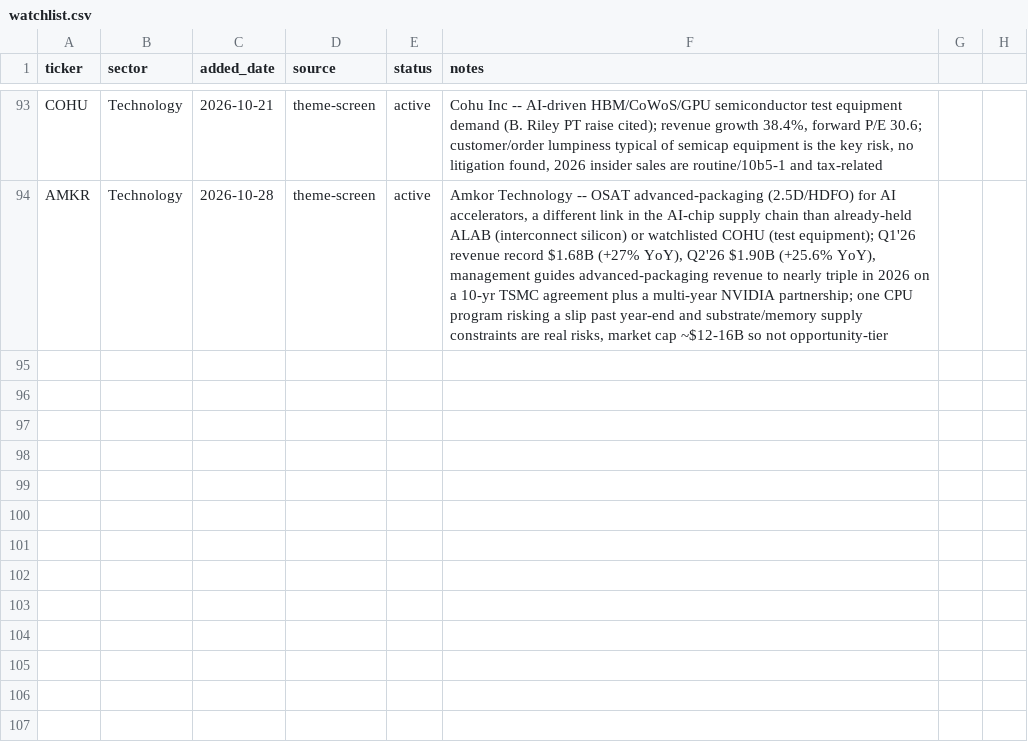
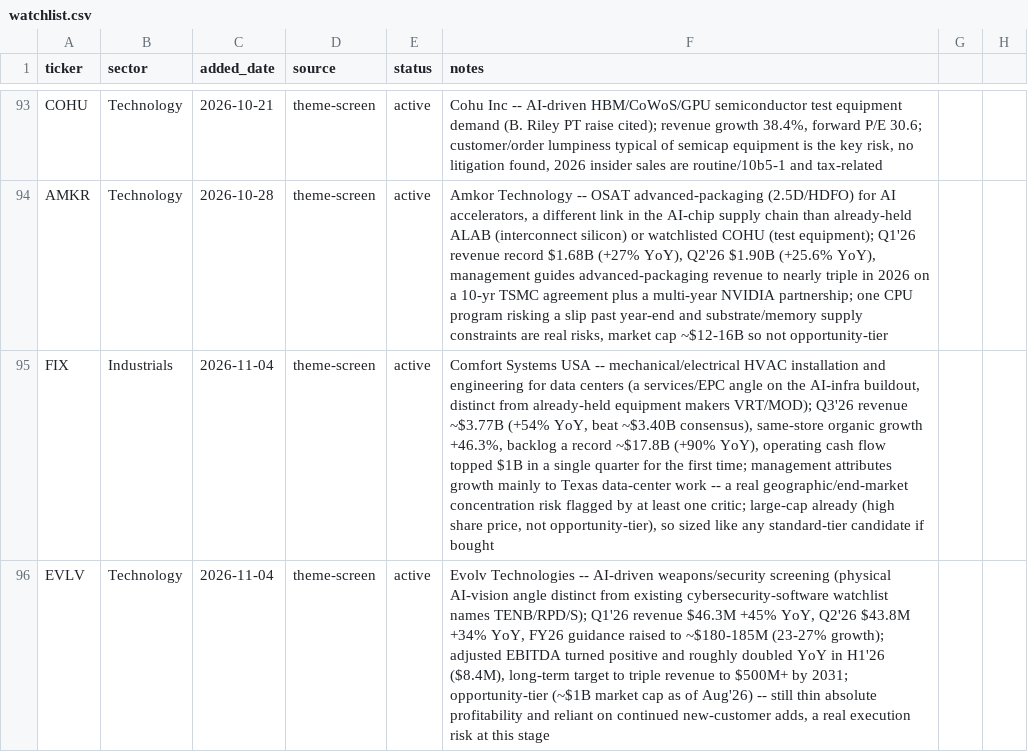
Before and after one commit to demers-ryan18/stock_analyst, a CSV file: config/watchlist.csv, drawn as a sheet; only a part is shown, gaps mark what is left out; the diff names each change by its address in the sheet, - before the commit and + after, or states it on an @@ line.

```diff
--- a/config/watchlist.csv
+++ b/config/watchlist.csv
+row 95: FIX | Industrials | 2026-11-04 | theme-screen | active | Comfort Systems USA -- mechanical/electrical HVAC installation and engineering for data centers (a services/EPC angle on the AI-infra buildout, distinct from already-held equipment makers VRT/MOD); Q3'26 revenue ~$3.77B (+54% YoY, beat ~$3.40B consensus), same-store organic growth +46.3%, backlog a record ~$17.8B (+90% YoY), operating cash flow topped $1B in a single quarter for the first time; management attributes growth mainly to Texas data-center work -- a real geographic/end-market concentration risk flagged by at least one critic; large-cap already (high share price, not opportunity-tier), so sized like any standard-tier candidate if bought
+row 96: EVLV | Technology | 2026-11-04 | theme-screen | active | Evolv Technologies -- AI-driven weapons/security screening (physical AI-vision angle distinct from existing cybersecurity-software watchlist names TENB/RPD/S); Q1'26 revenue $46.3M +45% YoY, Q2'26 $43.8M +34% YoY, FY26 guidance raised to ~$180-185M (23-27% growth); adjusted EBITDA turned positive and roughly doubled YoY in H1'26 ($8.4M), long-term target to triple revenue to $500M+ by 2031; opportunity-tier (~$1B market cap as of Aug'26) -- still thin absolute profitability and reliant on continued new-customer adds, a real execution risk at this stage
```
Also changed, not shown: data/history.csv, data/theme_research.csv, 5 other files.
